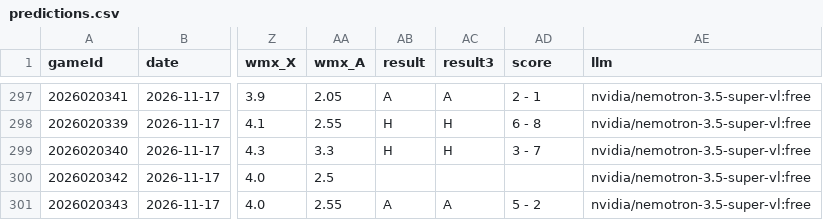
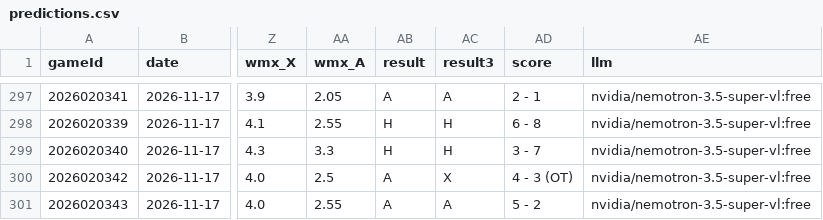
Before and after one commit to CR0ZER/NHL-Predictor, a CSV file: data/predictions.csv, drawn as a sheet; only a part is shown, gaps mark what is left out; the diff names each change by its address in the sheet, - before the commit and + after, or states it on an @@ line.

```diff
--- a/data/predictions.csv
+++ b/data/predictions.csv
-AB300 (result): (empty)
+AB300 (result): A
-AC300 (result3): (empty)
+AC300 (result3): X
-AD300 (score): (empty)
+AD300 (score): 4 - 3 (OT)
```
Also changed, not shown: data/paper_bets.csv, 1 other file.
